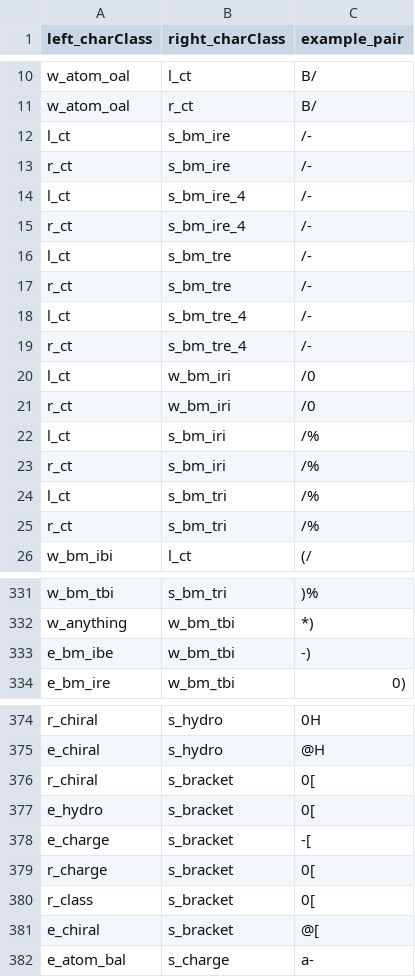
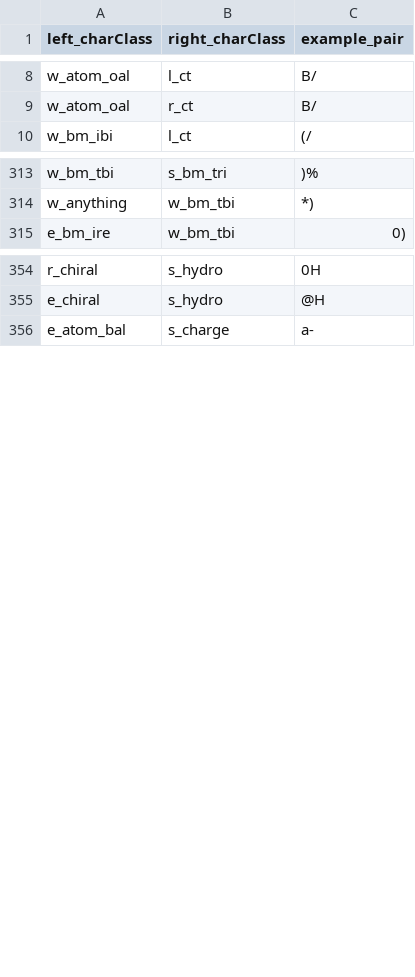
Before and after one commit to pavelVPo/IBMC_LSFBD_smiles_parser, a TSV file: theory_pairs_charClasses_examples.tsv, drawn as a sheet; only a part is shown, gaps mark what is left out; removed rows and columns are numbered as before the commit, all else as after; the diff covers the shown part only; the diff names each change by its address in the sheet, - before the commit and + after, or states it on an @@ line.

```diff
--- a/theory_pairs_charClasses_examples.tsv
+++ b/theory_pairs_charClasses_examples.tsv
-row 12: l_ct | s_bm_ire | /-
-row 13: r_ct | s_bm_ire | /-
-row 14: l_ct | s_bm_ire_4 | /-
-row 15: r_ct | s_bm_ire_4 | /-
-row 16: l_ct | s_bm_tre | /-
-row 17: r_ct | s_bm_tre | /-
-row 18: l_ct | s_bm_tre_4 | /-
-row 19: r_ct | s_bm_tre_4 | /-
-row 20: l_ct | w_bm_iri | /0
-row 21: r_ct | w_bm_iri | /0
-row 22: l_ct | s_bm_iri | /%
-row 23: r_ct | s_bm_iri | /%
-row 24: l_ct | s_bm_tri | /%
-row 25: r_ct | s_bm_tri | /%
-row 333: e_bm_ibe | w_bm_tbi | -)
-row 376: r_chiral | s_bracket | 0[
-row 377: e_hydro | s_bracket | 0[
-row 378: e_charge | s_bracket | -[
-row 379: r_charge | s_bracket | 0[
-row 380: r_class | s_bracket | 0[
-row 381: e_chiral | s_bracket | @[
```
Also changed, not shown: 28 removed rows and 9 moved rows elsewhere in this file, 1 other file.
